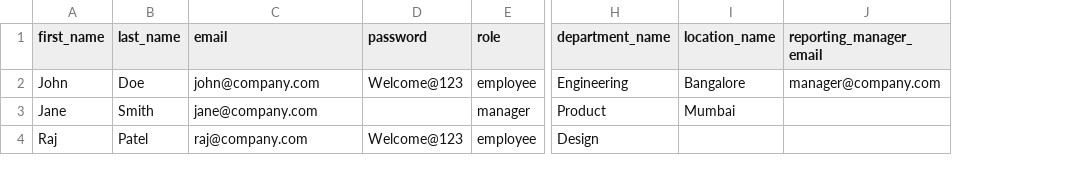
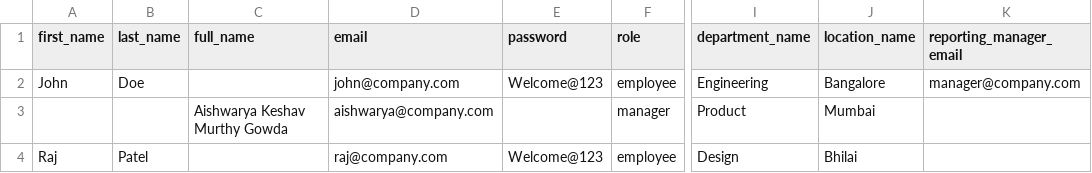
Before and after one commit to EmpCloud/EmpCloud, a CSV file: docs/bulk-import-template.csv, drawn as a sheet; only a part is shown, gaps mark what is left out; addresses are those after the commit; the diff names each change by its address in the sheet, - before the commit and + after, or states it on an @@ line.

Commit message:
feat(users): full_name column + auto-create missing locations in bulk import
Two more additions to the bulk user import spreadsheet flow:

1. Optional 'full_name' column as an alternative to separate
   first_name/last_name. If first_name and last_name are both blank
   but full_name is set, the importer splits on whitespace:
     - first whitespace-delimited token → first_name
     - everything else joined → last_name
   So 'Aishwarya Keshav Murthy Gowda' becomes first='Aishwarya',
   last='Keshav Murthy Gowda'. This keeps the existing NOT NULL
   schema happy and still preserves all the words for display.
   Header aliases: full_name, name, employee_name, fullname.

2. Auto-create missing locations — same pattern as departments.
   Previously an unknown location_name failed the row with
   "Location 'X' not found"; now executeImport() creates any
   location_name that isn't already in the org before inserting
   the users, and returns the list in createdLocations so the
   UI can show a banner.

- packages/server/src/services/import/import.service.ts:
  - parseFile() reads full_name and splits it when first/last are
    blank.
  - validateImportData() no longer errors on unknown locations.
  - executeImport() auto-creates missing locations alongside the
    existing department auto-create path, returns createdLocations.

- packages/client/src/pages/users/UsersPage.tsx:
  - TEMPLATE_HEADERS adds full_name right after last_name.
  - Middle sample row uses full_name = 'Aishwarya Keshav Murthy Gowda'
    to demonstrate multi-word splitting.
  - Last sample row references an unknown location 'Bhilai' to show
    the auto-create behavior in the done banner.
  - importResult type gains createdLocations.
  - Done step renders a second blue banner for created locations.

- docs/bulk-import-template.csv: refreshed with the full_name column
  and both new sample rows.

```diff
--- a/docs/bulk-import-template.csv
+++ b/docs/bulk-import-template.csv
+column C (full_name), row 3: Aishwarya Keshav Murthy Gowda
-A3 (first_name): Jane
+A3 (first_name): (empty)
-B3 (last_name): Smith
+B3 (last_name): (empty)
-D3 (email): jane@company.com
+D3 (email): aishwarya@company.com
-J4 (location_name): (empty)
+J4 (location_name): Bhilai
```
Also changed, not shown: 2 other files.
